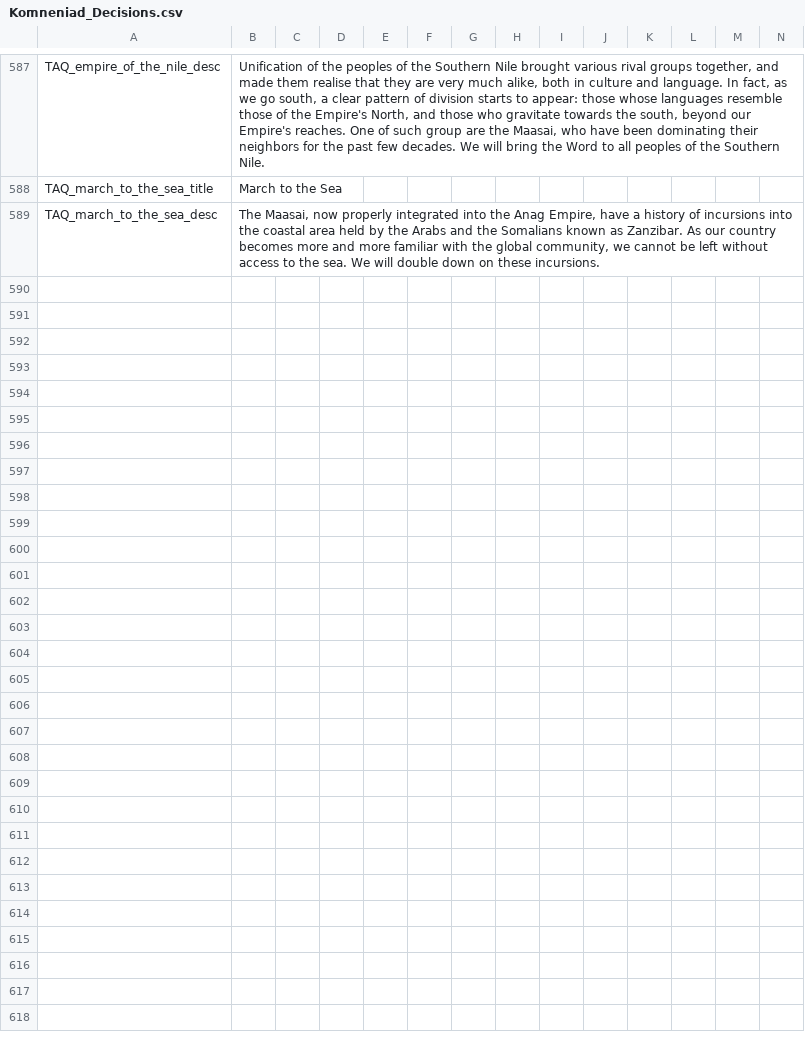
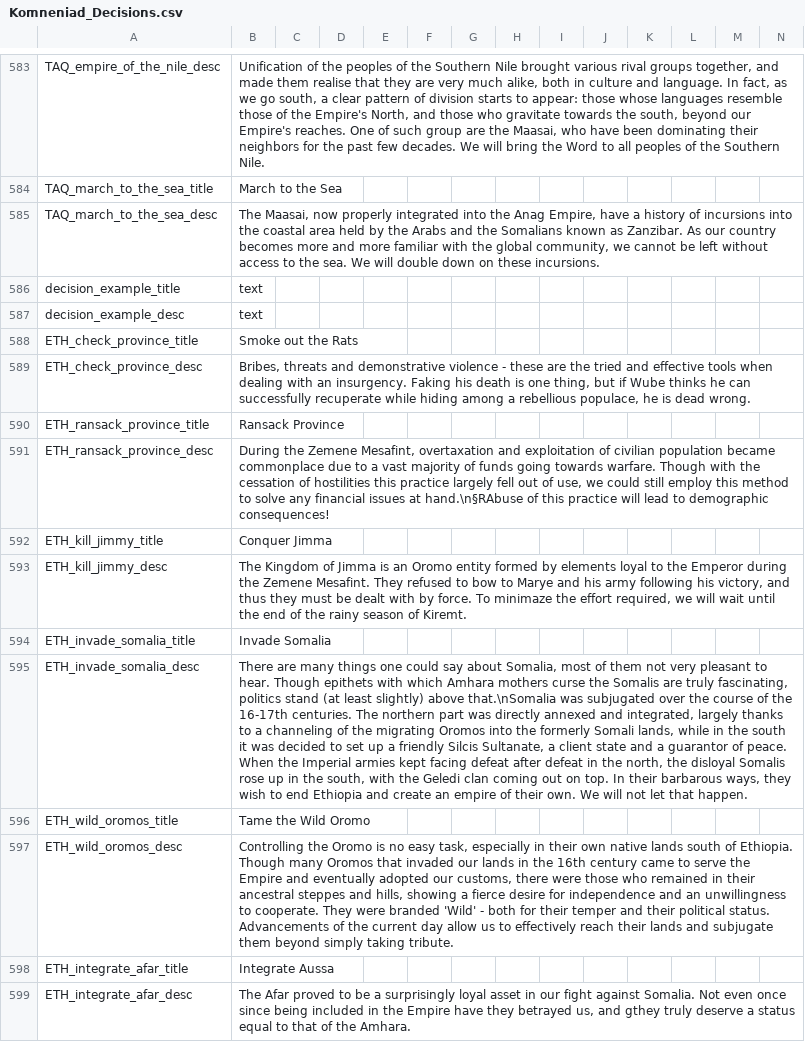
Before and after one commit to vimpelis/The-Komneniad, a CSV file: The Komneniad/localisation/Komneniad_Decisions.csv, drawn as a sheet; only a part is shown, gaps mark what is left out; the diff covers the shown part only; the diff names each change by its address in the sheet, - before the commit and + after, or states it on an @@ line.

Commit message:
wtf narrative events in vic2??

```diff
--- a/The Komneniad/localisation/Komneniad_Decisions.csv
+++ b/The Komneniad/localisation/Komneniad_Decisions.csv
@@ row 556 moved to row 586: decision_example_title @@
@@ row 557 moved to row 587: decision_example_desc @@
@@ row 558 moved to row 588: ETH_check_province_title @@
@@ row 559 moved to row 589: ETH_check_province_desc @@
+row 590: ETH_ransack_province_title | Ransack Province
+row 591: ETH_ransack_province_desc | During the Zemene Mesafint, overtaxation and exploitation of civilian population became commonplace due to a vast majority of funds going towards warfare. Though with the cessation of hostilities this practice largely fell out of use, we could still employ this method to solve any financial issues at hand.\n§RAbuse of this practice will lead to demographic consequences!
+row 592: ETH_kill_jimmy_title | Conquer Jimma
+row 593: ETH_kill_jimmy_desc | The Kingdom of Jimma is an Oromo entity formed by elements loyal to the Emperor during the Zemene Mesafint. They refused to bow to Marye and his army following his victory, and thus they must be dealt with by force. To minimaze the effort required, we will wait until the end of the rainy season of Kiremt.
+row 594: ETH_invade_somalia_title | Invade Somalia
+row 595: ETH_invade_somalia_desc | There are many things one could say about Somalia, most of them not very pleasant to hear. Though epithets with which Amhara mothers curse the Somalis are truly fascinating, politics stand (at least slightly) above that.\nSomalia was subjugated over the course of the 16-17th centuries. The northern part was directly annexed and integrated, largely thanks to a channeling of the migrating Oromos into the formerly Somali lands, while in the south it was decided to set up a friendly Silcis Sultanate, a client state and a guarantor of peace. When the Imperial armies kept facing defeat after defeat in the north, the disloyal Somalis rose up in the south, with the Geledi clan coming out on top. In their barbarous ways, they wish to end Ethiopia and create an empire of their own. We will not let that happen.
+row 596: ETH_wild_oromos_title | Tame the Wild Oromo
+row 597: ETH_wild_oromos_desc | Controlling the Oromo is no easy task, especially in their own native lands south of Ethiopia. Though many Oromos that invaded our lands in the 16th century came to serve the Empire and eventually adopted our customs, there were those who remained in their ancestral steppes and hills, showing a fierce desire for independence and an unwillingness to cooperate. They were branded 'Wild' - both for their temper and their political status. Advancements of the current day allow us to effectively reach their lands and subjugate them beyond simply taking tribute.
+row 598: ETH_integrate_afar_title | Integrate Aussa
+row 599: ETH_integrate_afar_desc | The Afar proved to be a surprisingly loyal asset in our fight against Somalia. Not even once since being included in the Empire have they betrayed us, and gthey truly deserve a status equal to that of the Amhara.
```
Also changed, not shown: 14 added rows elsewhere in this file, The Komneniad/localisation/Komneniad_Main.csv, 4 other files.
